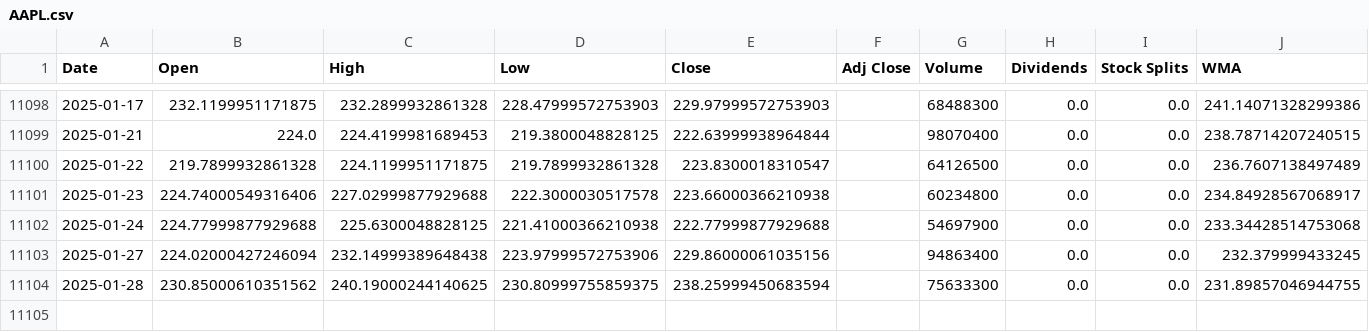
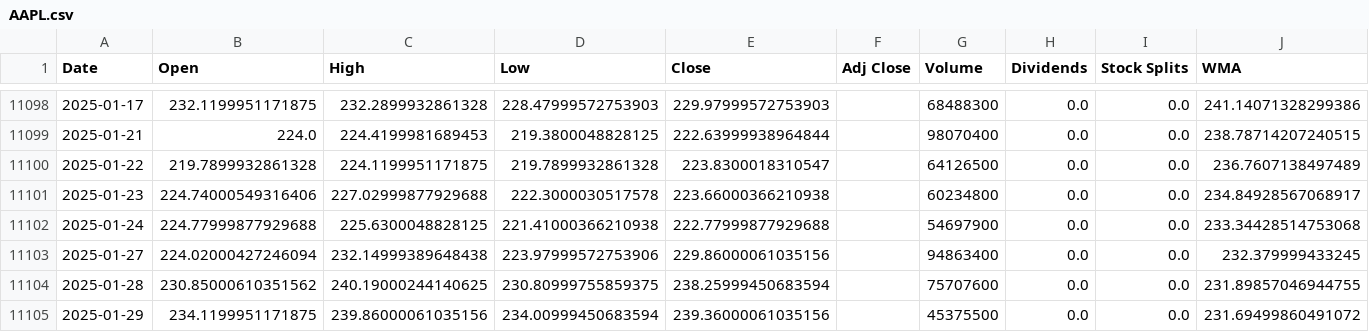
Before and after one commit to LeoRodaelli/investAI, a CSV file: AAPL.csv, drawn as a sheet; only a part is shown, gaps mark what is left out.

```diff
--- a/AAPL.csv
+++ b/AAPL.csv
@@ -11103,2 +11103,3 @@ Date,Open,High,Low,Close,Adj Close,Volume,Dividends,Stock Splits,WMA
 2025-01-27,224.02000427246094,232.14999389648438,223.97999572753906,229.86000061035156,,94863400,0.0,0.0,232.379999433245
-2025-01-28,230.85000610351562,240.19000244140625,230.80999755859375,238.25999450683594,,75633300,0.0,0.0,231.89857046944755
+2025-01-28,230.85000610351562,240.19000244140625,230.80999755859375,238.25999450683594,,75707600,0.0,0.0,231.89857046944755
+2025-01-29,234.1199951171875,239.86000061035156,234.00999450683594,239.36000061035156,,45375500,0.0,0.0,231.69499860491072
```
Also changed, not shown: BHIA3.SA.csv, DISB34.SA.csv, 7 other files.
